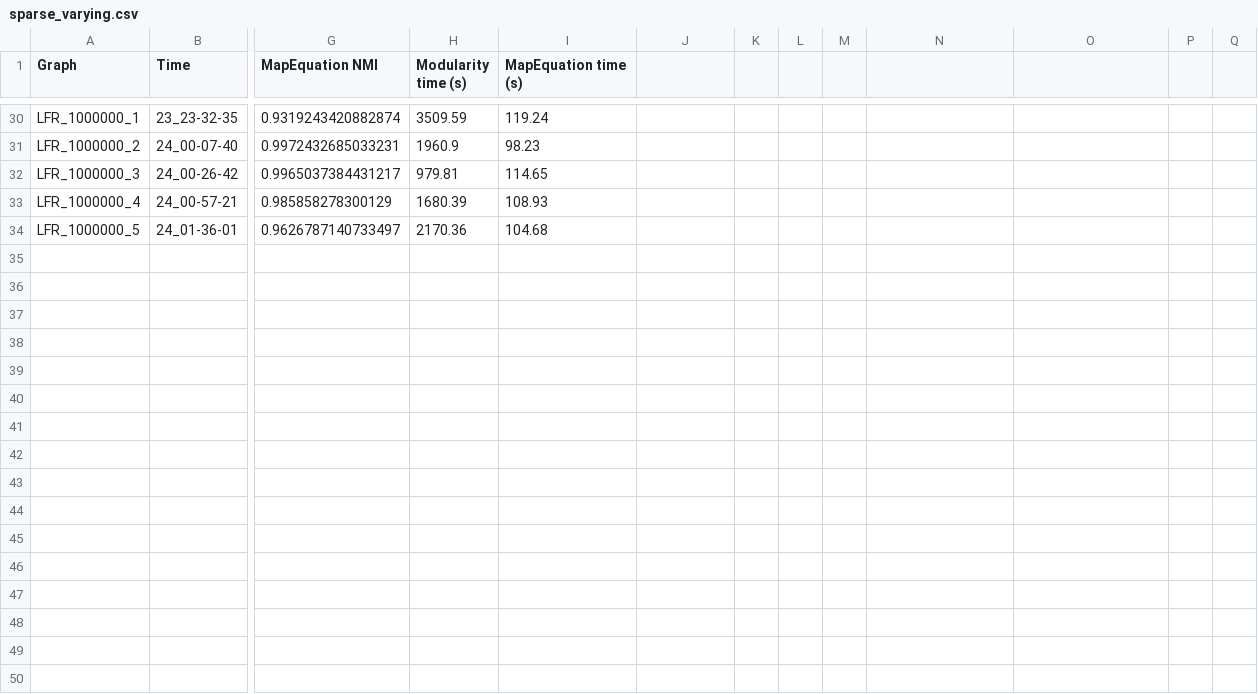
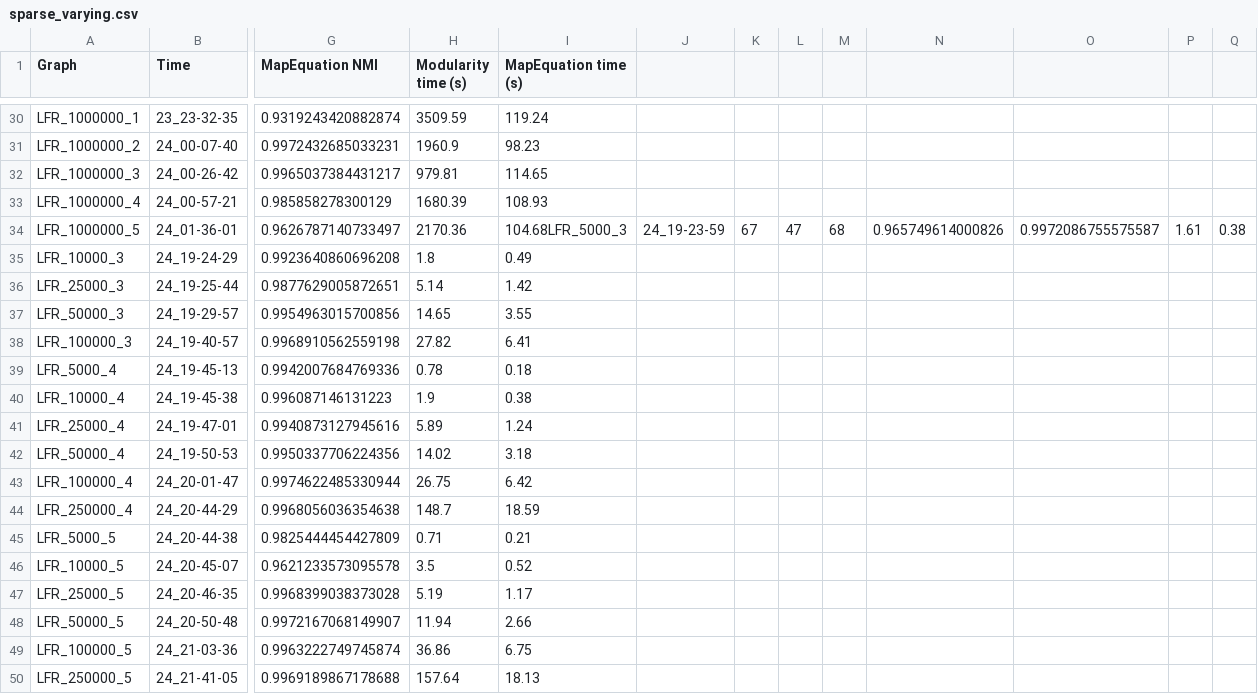
Before and after one commit to Aed3r/NSTermPaper, a CSV file: Results/sparse_varying.csv, drawn as a sheet; only a part is shown, gaps mark what is left out; rows hold the shown columns only; the diff names each change by its address in the sheet, - before the commit and + after, or states it on an @@ line.

```diff
--- a/Results/sparse_varying.csv
+++ b/Results/sparse_varying.csv
-I34 (MapEquation time (s)): 104.68
+I34 (MapEquation time (s)): 104.68LFR_5000_3
-J34: (empty)
+J34: 24_19-23-59
-K34: (empty)
+K34: 67
-L34: (empty)
+L34: 47
-M34: (empty)
+M34: 68
-N34: (empty)
+N34: 0.965749614000826
-O34: (empty)
+O34: 0.9972086755575587
-P34: (empty)
+P34: 1.61
-Q34: (empty)
+Q34: 0.38
+row 35: LFR_10000_3 | 24_19-24-29 | 0.9923640860696208 | 1.8 | 0.49
+row 36: LFR_25000_3 | 24_19-25-44 | 0.9877629005872651 | 5.14 | 1.42
+row 37: LFR_50000_3 | 24_19-29-57 | 0.9954963015700856 | 14.65 | 3.55
+row 38: LFR_100000_3 | 24_19-40-57 | 0.9968910562559198 | 27.82 | 6.41
+row 39: LFR_5000_4 | 24_19-45-13 | 0.9942007684769336 | 0.78 | 0.18
+row 40: LFR_10000_4 | 24_19-45-38 | 0.996087146131223 | 1.9 | 0.38
+row 41: LFR_25000_4 | 24_19-47-01 | 0.9940873127945616 | 5.89 | 1.24
+row 42: LFR_50000_4 | 24_19-50-53 | 0.9950337706224356 | 14.02 | 3.18
+row 43: LFR_100000_4 | 24_20-01-47 | 0.9974622485330944 | 26.75 | 6.42
+row 44: LFR_250000_4 | 24_20-44-29 | 0.9968056036354638 | 148.7 | 18.59
+row 45: LFR_5000_5 | 24_20-44-38 | 0.9825444454427809 | 0.71 | 0.21
+row 46: LFR_10000_5 | 24_20-45-07 | 0.9621233573095578 | 3.5 | 0.52
+row 47: LFR_25000_5 | 24_20-46-35 | 0.9968399038373028 | 5.19 | 1.17
+row 48: LFR_50000_5 | 24_20-50-48 | 0.9972167068149907 | 11.94 | 2.66
+row 49: LFR_100000_5 | 24_21-03-36 | 0.9963222749745874 | 36.86 | 6.75
+row 50: LFR_250000_5 | 24_21-41-05 | 0.9969189867178688 | 157.64 | 18.13
```
Also changed, not shown: Results/dense_disconnected.csv, Results/dense_interconnected.csv, 21 other files.
